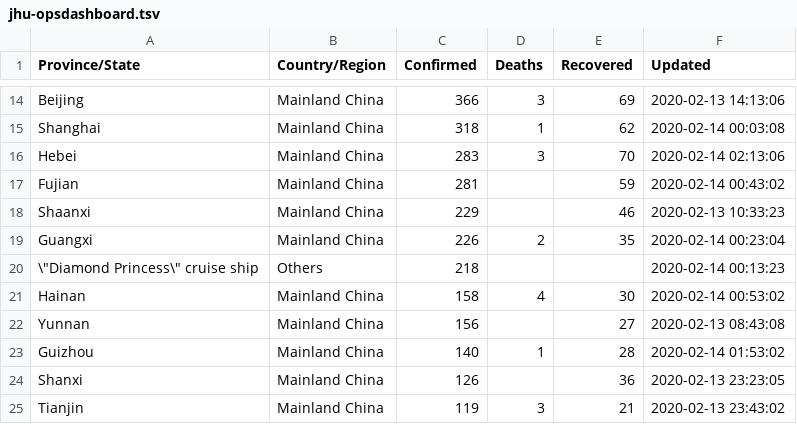
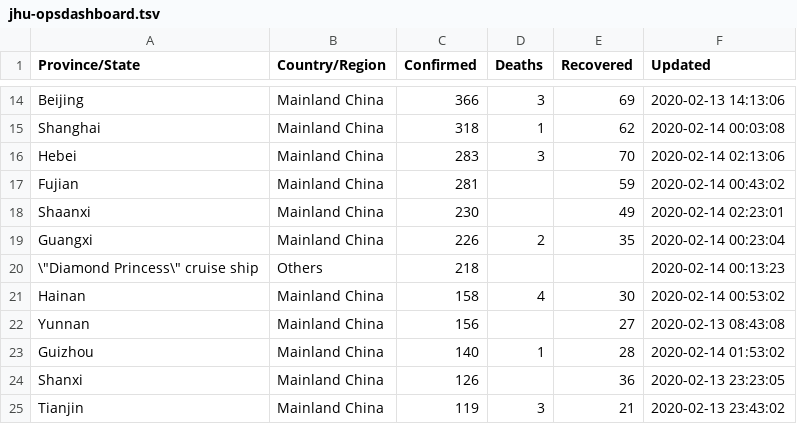
Before and after one commit to smartquark/coronavirus_data, a TSV file: data/jhu-opsdashboard.tsv, drawn as a sheet; only a part is shown, gaps mark what is left out.

Commit message:
2020-02-14T02:28:16Z

```diff
--- a/data/jhu-opsdashboard.tsv
+++ b/data/jhu-opsdashboard.tsv
@@ -17,3 +17,3 @@ Hebei	Mainland China	283	3	70	2020-02-14 02:13:06
 Fujian	Mainland China	281		59	2020-02-14 00:43:02
-Shaanxi	Mainland China	229		46	2020-02-13 10:33:23
+Shaanxi	Mainland China	230		49	2020-02-14 02:23:01
 Guangxi	Mainland China	226	2	35	2020-02-14 00:23:04
```
